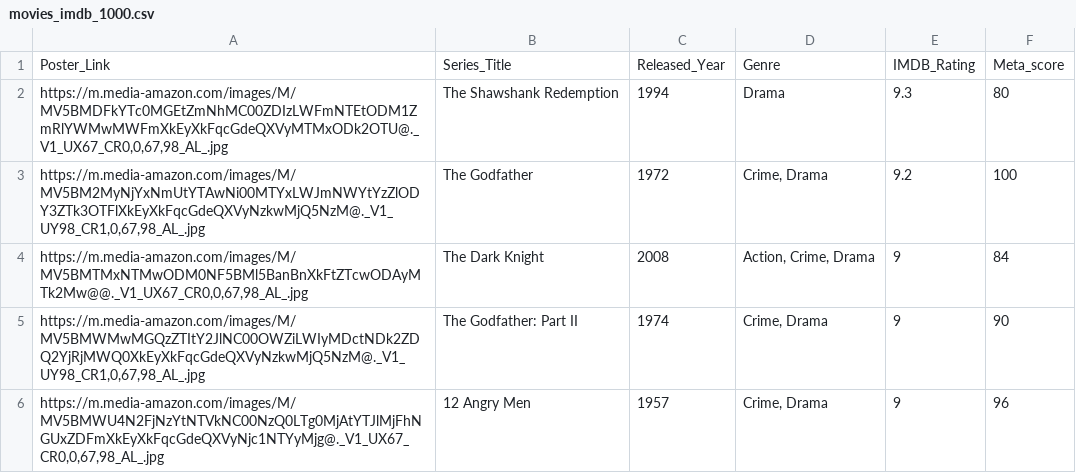
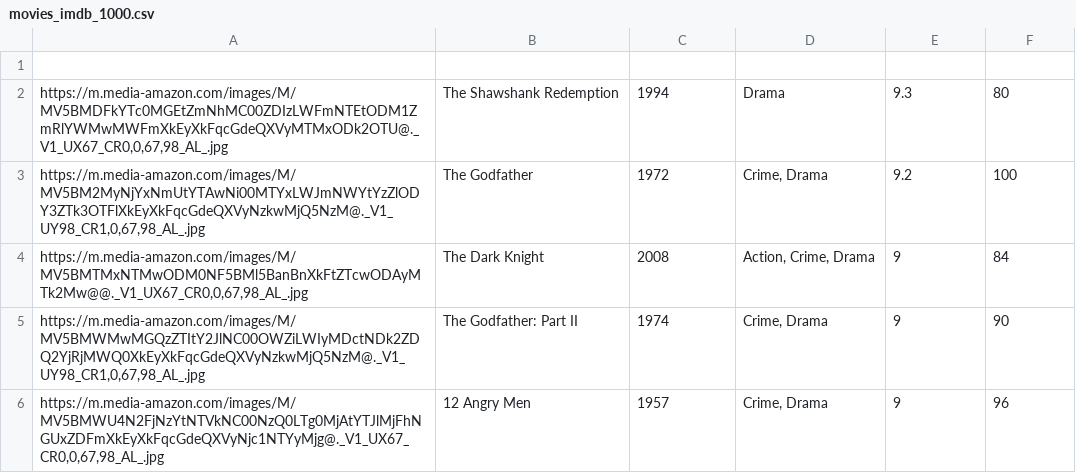
Before and after one commit to WKO8/TPs-AEDS-III, a CSV file: files/movies_imdb_1000.csv, drawn as a sheet; only a part is shown.

```diff
--- a/files/movies_imdb_1000.csv
+++ b/files/movies_imdb_1000.csv
@@ -1,2 +1,2 @@
-Poster_Link;Series_Title;Released_Year;Genre;IMDB_Rating;Meta_score
+
 https://m.media-amazon.com/images/M/MV5BMDFkYTc0MGEtZmNhMC00ZDIzLWFmNTEtODM1ZmRlYWMwMWFmXkEyXkFqcGdeQXVyMTMxODk2OTU@._V1_UX67_CR0,0,67,98_AL_.jpg;The Shawshank Redemption;1994;Drama;9.3;80
```
Also changed, not shown: 13 other files.
